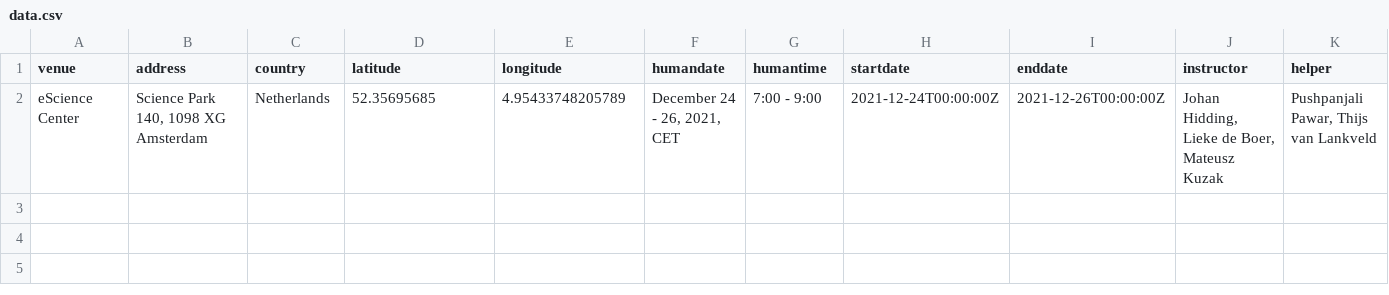
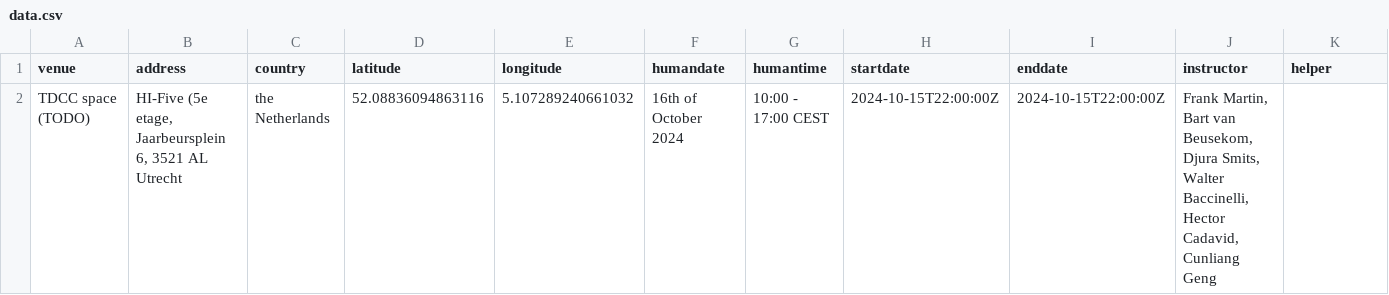
Before and after one commit to vantage6/2024-10-16-vantage6, a CSV file: _data/data.csv, drawn as a sheet; only a part is shown; removed rows and columns are numbered as before the commit, all else as after; rows hold the shown columns only; the diff names each change by its address in the sheet, - before the commit and + after, or states it on an @@ line.

```diff
--- a/_data/data.csv
+++ b/_data/data.csv
-row 2: eScience Center | Science Park 140, 1098 XG Amsterdam | Netherlands | 52.35695685 | 4.95433748205789 | December 24 - 26, 2021, CET | 7:00 - 9:00 | 2021-12-24T00:00:00Z | 2021-12-26T00:00:00Z | Johan Hidding, Lieke de Boer, Mateusz Kuzak | Pushpanjali Pawar, Thijs van Lankveld
+row 2: TDCC space (TODO) | HI-Five (5e etage, Jaarbeursplein 6, 3521 AL Utrecht | the Netherlands | 52.08836094863116 | 5.107289240661032 | 16th of October 2024 | 10:00 - 17:00 CEST | 2024-10-15T22:00:00Z | 2024-10-15T22:00:00Z | Frank Martin, Bart van Beusekom, Djura Smits, Walter Baccinelli, Hector Cadavid, Cunliang Geng
```
Also changed, not shown: 11 other files.
